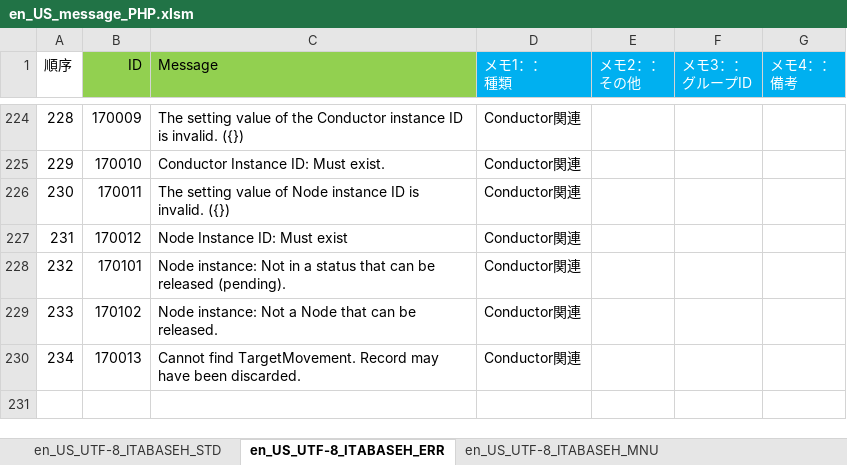
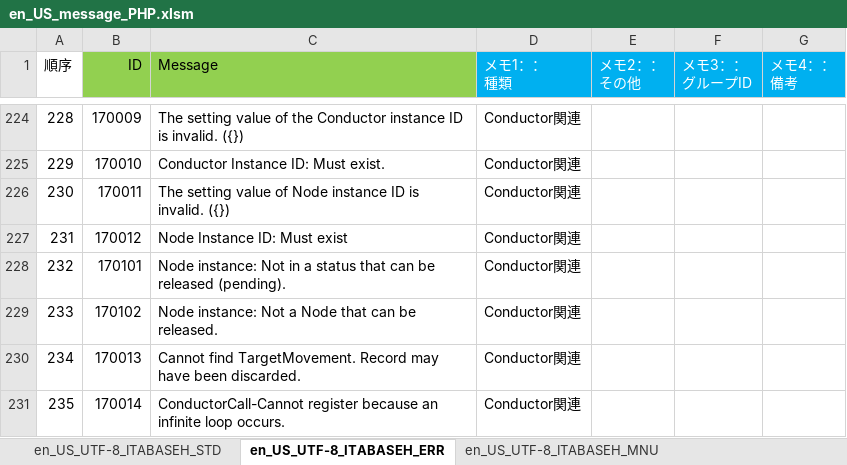
Before and after one commit to exastro-suite/it-automation, an Excel workbook: ky_message_seeds/ita_base/en_US_message_PHP.xlsm, sheet en_US_UTF-8_ITABASEH_ERR, drawn as a sheet; only a part is shown, gaps mark what is left out; values as stored, in another font and other column widths than the file's, no borders; the diff names each change by its address in the sheet, - before the commit and + after, or states it on an @@ line.

```diff
--- a/ky_message_seeds/ita_base/en_US_message_PHP.xlsm (sheet en_US_UTF-8_ITABASEH_ERR)
+++ b/ky_message_seeds/ita_base/en_US_message_PHP.xlsm (sheet en_US_UTF-8_ITABASEH_ERR)
+row 231: 235 | 170014 | ConductorCall-Cannot register because an infinite loop occurs. | Conductor関連
```
Also changed, not shown: ky_message_seeds/ita_base/ja_JP_message_PHP.xlsm, ky_sql_seeds/en_US_SQL_DATA.xlsm, 18 other files.
